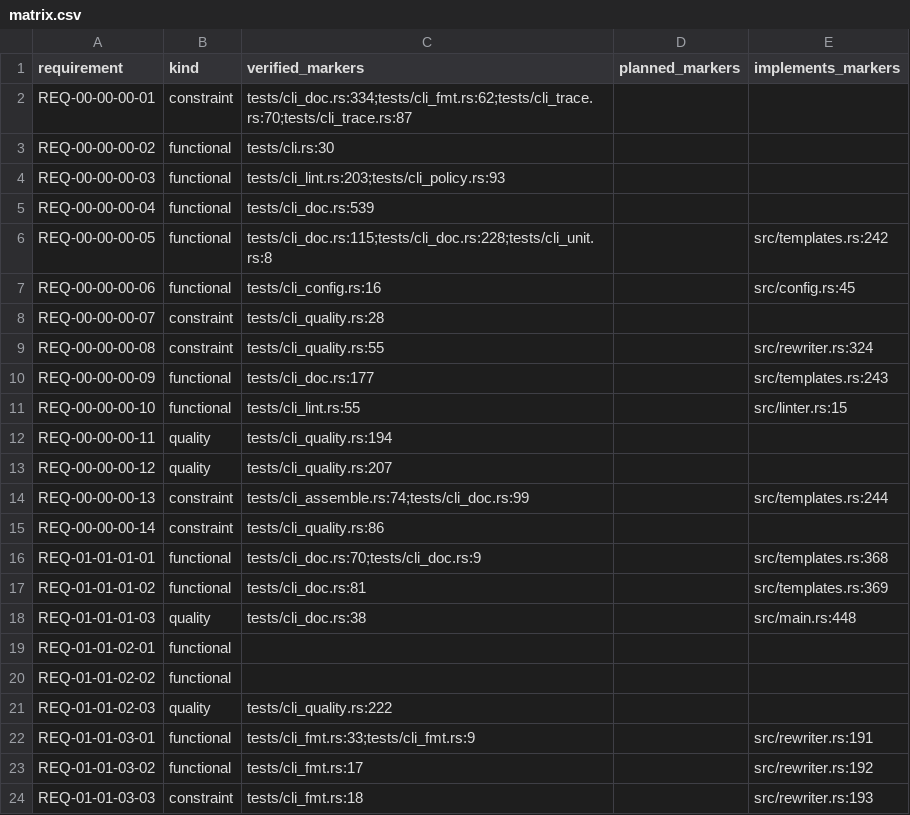
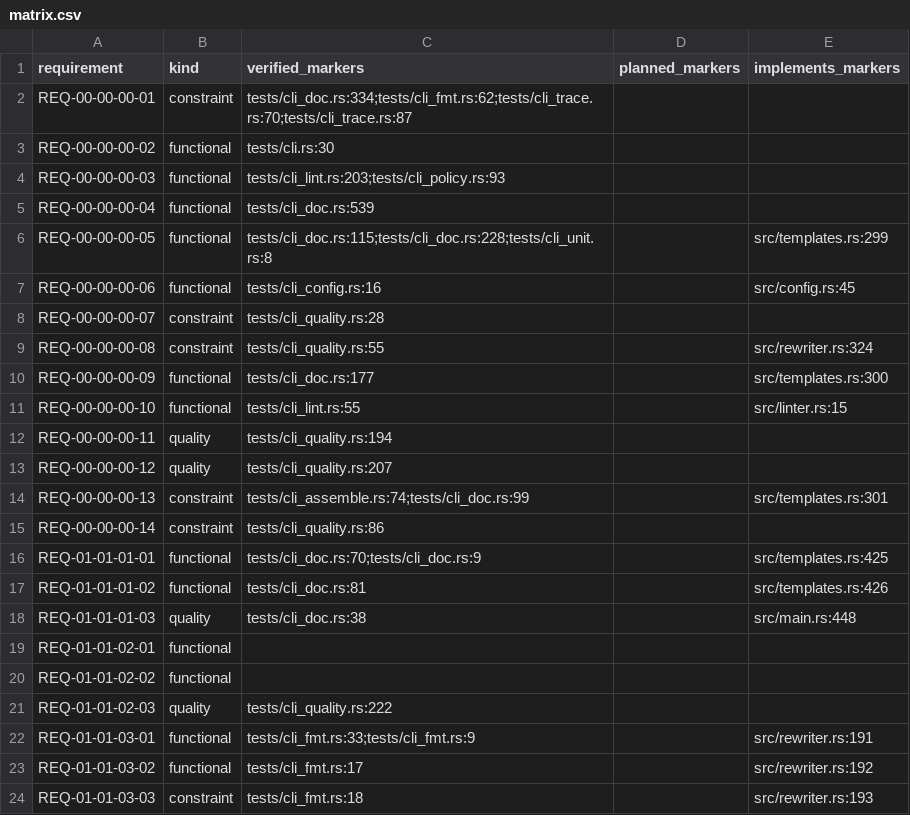
Before and after one commit to HenryCFnord/arqix, a CSV file: docs/en/reports/trace/matrix.csv, drawn as a sheet; only a part is shown; the diff covers the shown part only.

```diff
--- a/docs/en/reports/trace/matrix.csv
+++ b/docs/en/reports/trace/matrix.csv
@@ -5,3 +5,3 @@ REQ-00-00-00-03,functional,tests/cli_lint.rs:203;tests/cli_policy.rs:93,,
 REQ-00-00-00-04,functional,tests/cli_doc.rs:539,,
-REQ-00-00-00-05,functional,tests/cli_doc.rs:115;tests/cli_doc.rs:228;tests/cli_unit.rs:8,,src/templates.rs:242
+REQ-00-00-00-05,functional,tests/cli_doc.rs:115;tests/cli_doc.rs:228;tests/cli_unit.rs:8,,src/templates.rs:299
 REQ-00-00-00-06,functional,tests/cli_config.rs:16,,src/config.rs:45
@@ -9,3 +9,3 @@ REQ-00-00-00-07,constraint,tests/cli_quality.rs:28,,
 REQ-00-00-00-08,constraint,tests/cli_quality.rs:55,,src/rewriter.rs:324
-REQ-00-00-00-09,functional,tests/cli_doc.rs:177,,src/templates.rs:243
+REQ-00-00-00-09,functional,tests/cli_doc.rs:177,,src/templates.rs:300
 REQ-00-00-00-10,functional,tests/cli_lint.rs:55,,src/linter.rs:15
@@ -13,6 +13,6 @@ REQ-00-00-00-11,quality,tests/cli_quality.rs:194,,
 REQ-00-00-00-12,quality,tests/cli_quality.rs:207,,
-REQ-00-00-00-13,constraint,tests/cli_assemble.rs:74;tests/cli_doc.rs:99,,src/templates.rs:244
+REQ-00-00-00-13,constraint,tests/cli_assemble.rs:74;tests/cli_doc.rs:99,,src/templates.rs:301
 REQ-00-00-00-14,constraint,tests/cli_quality.rs:86,,
-REQ-01-01-01-01,functional,tests/cli_doc.rs:70;tests/cli_doc.rs:9,,src/templates.rs:368
-REQ-01-01-01-02,functional,tests/cli_doc.rs:81,,src/templates.rs:369
+REQ-01-01-01-01,functional,tests/cli_doc.rs:70;tests/cli_doc.rs:9,,src/templates.rs:425
+REQ-01-01-01-02,functional,tests/cli_doc.rs:81,,src/templates.rs:426
 REQ-01-01-01-03,quality,tests/cli_doc.rs:38,,src/main.rs:448
```
Also changed, not shown: 2 added rows and 10 edited cells elsewhere in this file, docs/en/reports/trace/matrix-us-req.csv, 8 other files.
